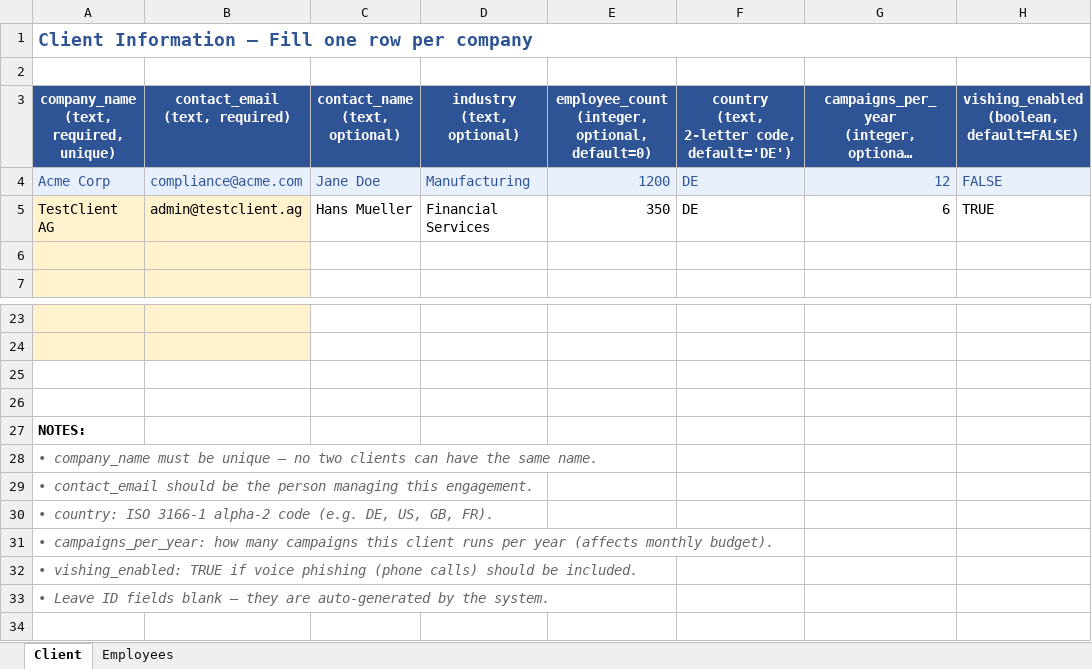
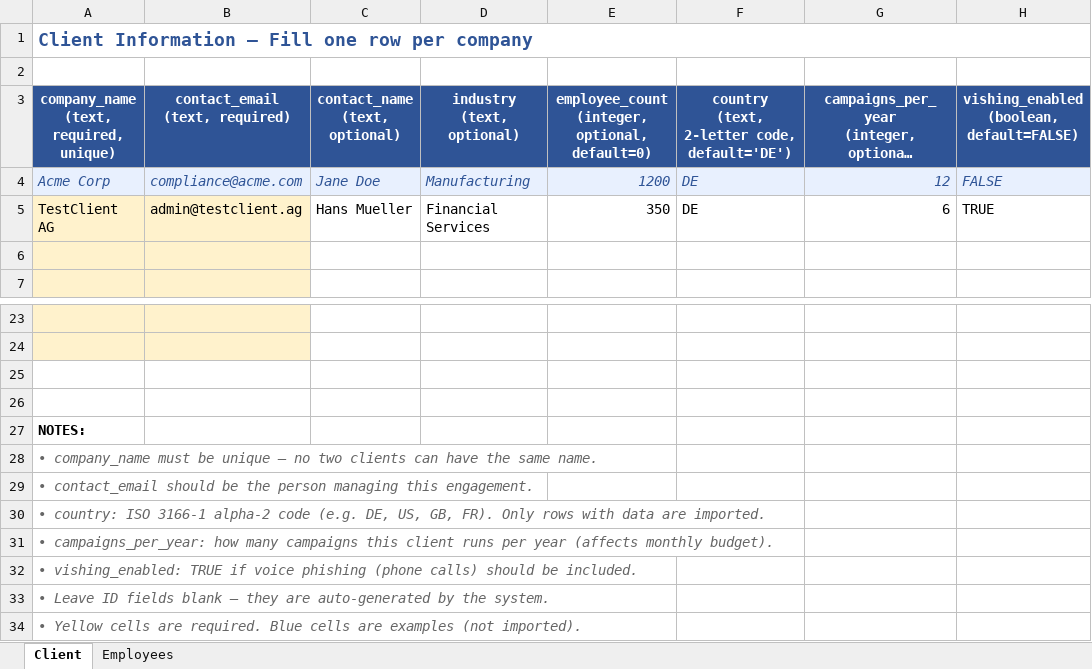
Before and after one commit to rorshopping/Phishing_Prevention2_nonCLI, an Excel workbook: test_filled_template.xlsx, sheet Client, drawn as a sheet; only a part is shown, gaps mark what is left out; long unchanged cells end in …; values as stored, in another font and other column widths than the file's, no borders; the diff names each change by its address in the sheet, - before the commit and + after, or states it on an @@ line.

```diff
--- a/test_filled_template.xlsx (sheet Client)
+++ b/test_filled_template.xlsx (sheet Client)
-A4:H4 italic: off
+A4:H4 italic: on
-A30: …GB, FR).
+A30: …GB, FR). Only rows with data are imported.
+row 34: • Yellow cells are required. Blue cells are examples (not imported).
```
Also changed, not shown: sheet Employees, 7 other files.
